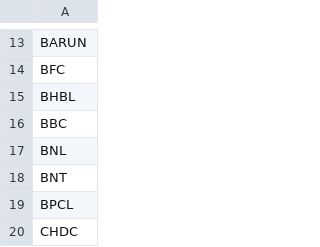
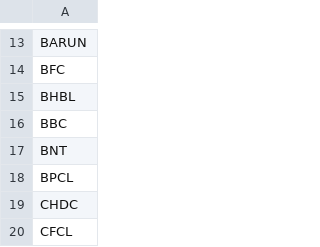
Before and after one commit to PrasannaMRaj/FirstWebDeployment, a CSV file: stockssymbolsAll.csv, drawn as a sheet; only a part is shown, gaps mark what is left out; the shorter side is filled out with more unchanged rows.

Commit message:
removed BNL

```diff
--- a/stockssymbolsAll.csv
+++ b/stockssymbolsAll.csv
@@ -16,3 +16,2 @@ BHBL
 BBC
-BNL
 BNT
```
